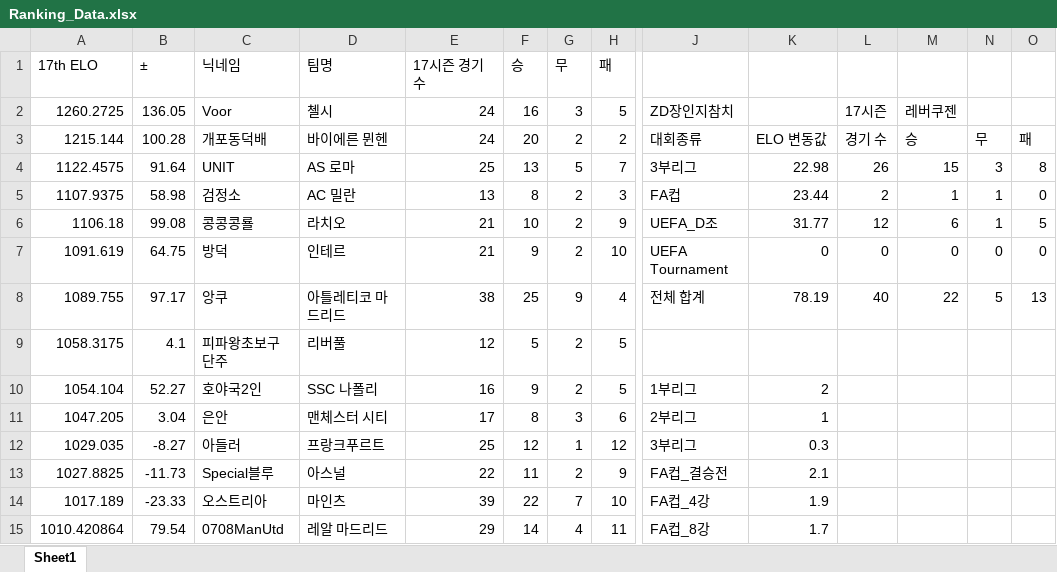
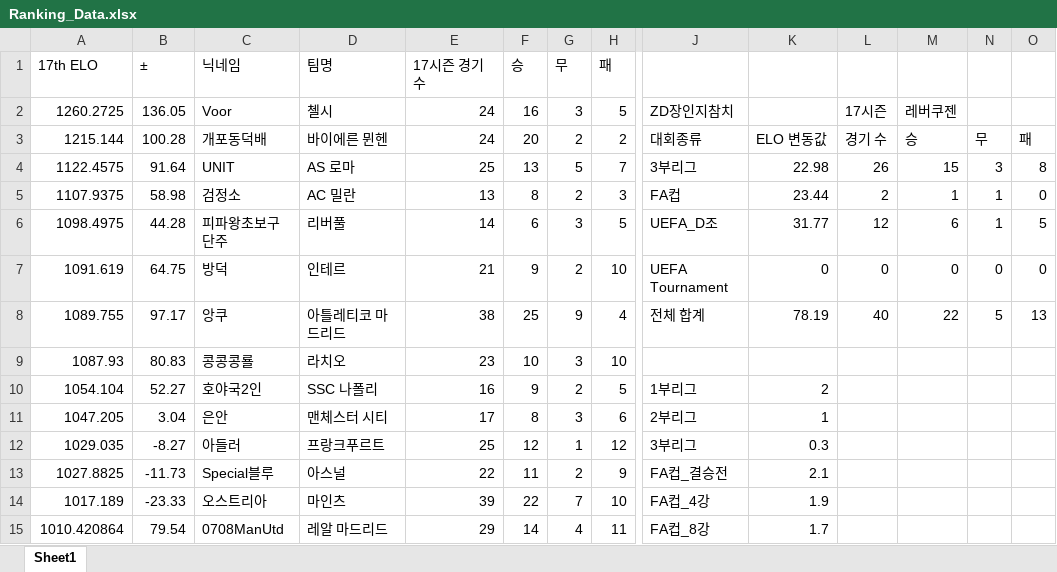
Before and after one commit to xldyxl/all-star-league, an Excel workbook: Ranking_Data.xlsx, sheet Sheet1, drawn as a sheet; only a part is shown, gaps mark what is left out; values as stored, in another font and other column widths than the file's, no borders; removed rows and columns are numbered as before the commit, all else as after; rows hold the shown columns only; the diff names each change by its address in the sheet, - before the commit and + after, or states it on an @@ line.

```diff
--- a/Ranking_Data.xlsx (sheet Sheet1)
+++ b/Ranking_Data.xlsx (sheet Sheet1)
-row 6: 1106.18 | 99.08 | 콩콩콩룔 | 라치오 | 21 | 10 | 2 | 9 | UEFA_D조 | 31.77 | 12 | 6 | 1 | 5
+row 6: 1098.4975 | 44.28 | 피파왕초보구단주 | 리버풀 | 14 | 6 | 3 | 5 | UEFA_D조 | 31.77 | 12 | 6 | 1 | 5
-row 9: 1058.3175 | 4.1 | 피파왕초보구단주 | 리버풀 | 12 | 5 | 2 | 5
+row 9: 1087.93 | 80.83 | 콩콩콩룔 | 라치오 | 23 | 10 | 3 | 10
```
Also changed, not shown: API데이터_경기_득점_및_도움_기록.xlsx, 14 other files.
